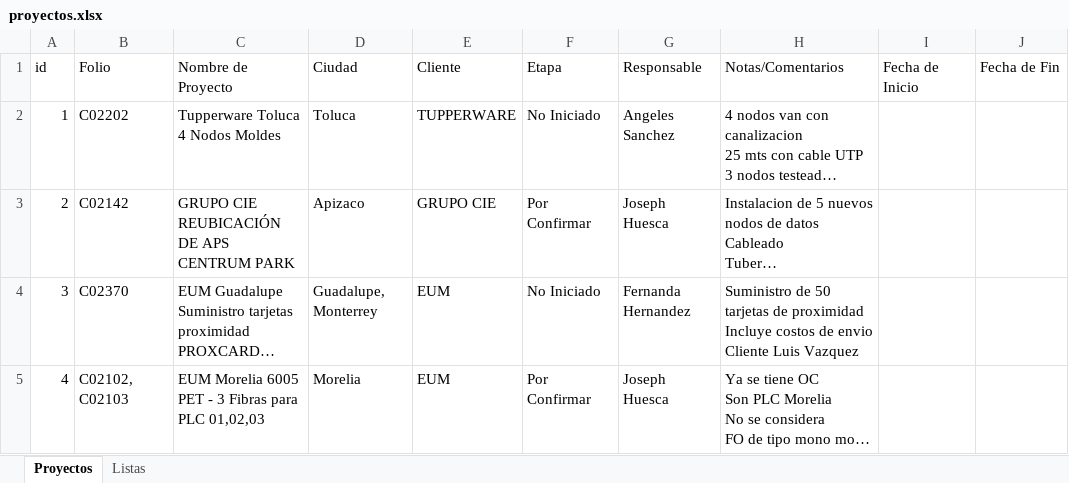
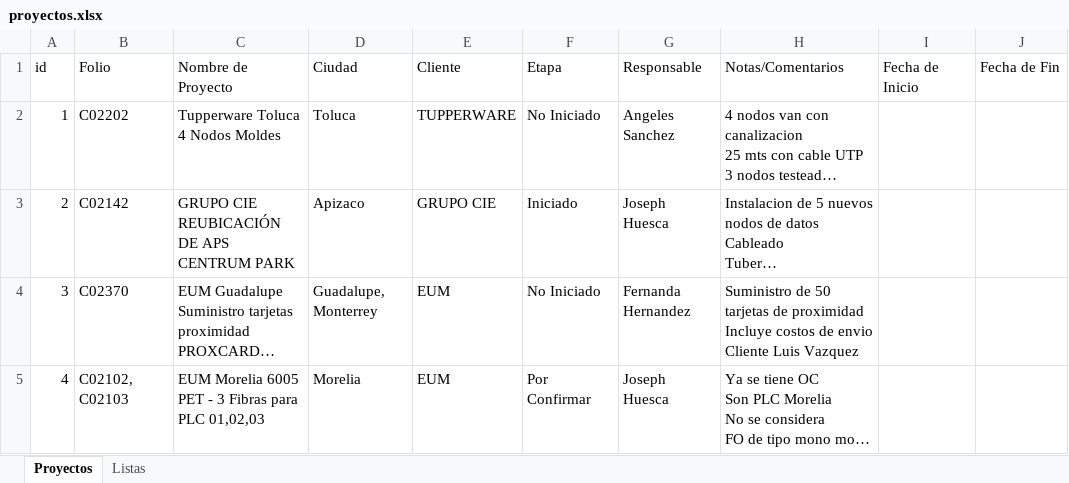
Before and after one commit to j03ystick/embudo-proyectos, an Excel workbook: proyectos.xlsx, sheet Proyectos, drawn as a sheet; only a part is shown; long unchanged cells end in …; values as stored, in another font and other column widths than the file's, no borders; the diff names each change by its address in the sheet, - before the commit and + after, or states it on an @@ line.

Commit message:
Editar proyecto C02142 desde la página

```diff
--- a/proyectos.xlsx (sheet Proyectos)
+++ b/proyectos.xlsx (sheet Proyectos)
-F3 (Etapa): Por Confirmar
+F3 (Etapa): Iniciado
```
